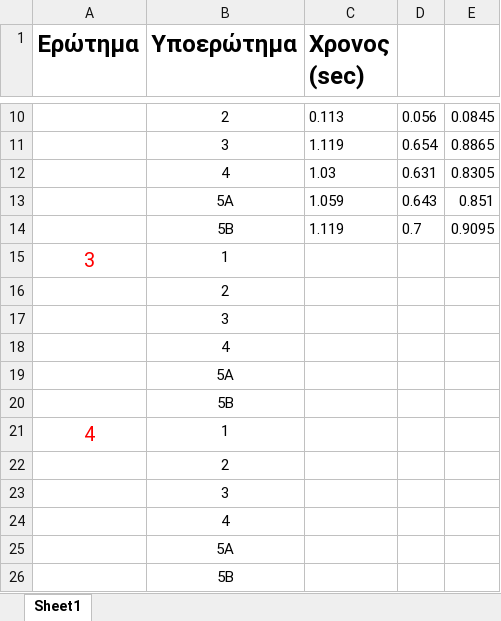
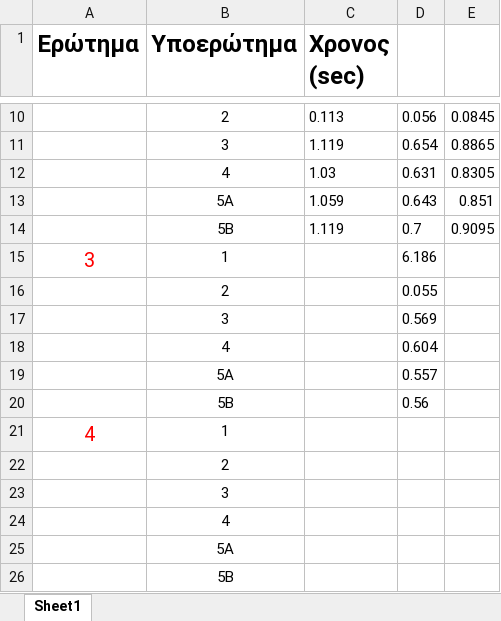
Before and after one commit to Noveboi/DBMS, an Excel workbook: Times.xlsx, sheet Sheet1, drawn as a sheet; only a part is shown, gaps mark what is left out; values as stored, in another font and other column widths than the file's, no borders; the diff names each change by its address in the sheet, - before the commit and + after, or states it on an @@ line.

Commit message:
add excel times q3

```diff
--- a/Times.xlsx (sheet Sheet1)
+++ b/Times.xlsx (sheet Sheet1)
-D15: (empty)
+D15: 6.186
-D16: (empty)
+D16: 0.055
-D17: (empty)
+D17: 0.569
-D18: (empty)
+D18: 0.604
-D19: (empty)
+D19: 0.557
-D20: (empty)
+D20: 0.56
```
